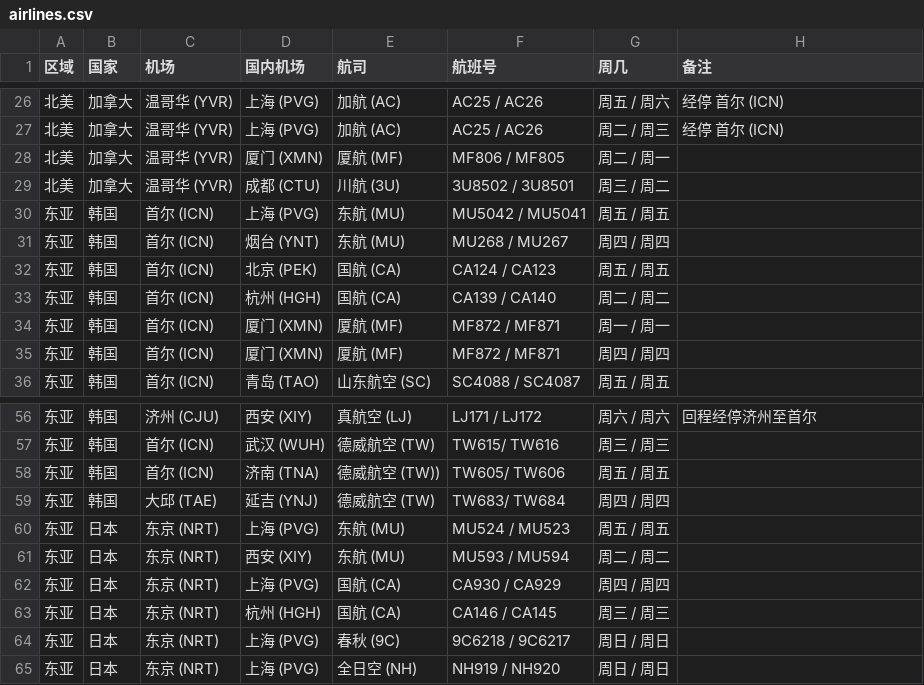
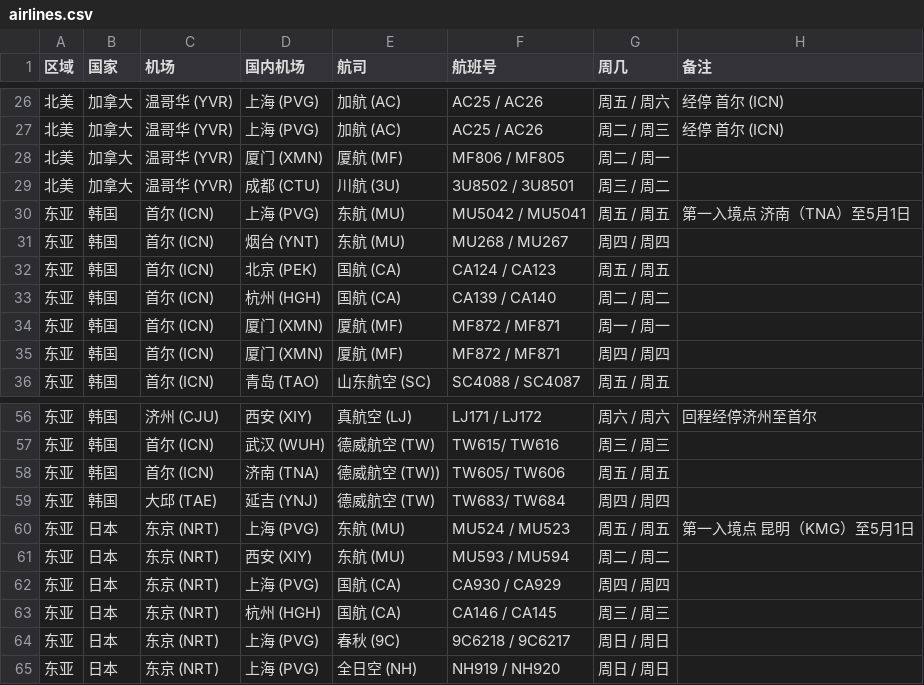
Before and after one commit to conannan/airlines-to-china-covid-19, a CSV file: airlines.csv, drawn as a sheet; only a part is shown, gaps mark what is left out.

Commit message:
Update airlines.csv

```diff
--- a/airlines.csv
+++ b/airlines.csv
@@ -29,3 +29,3 @@
 北美,加拿大,温哥华 (YVR),成都 (CTU),川航 (3U),3U8502 / 3U8501,周三 / 周二,
-东亚,韩国,首尔 (ICN),上海 (PVG),东航 (MU),MU5042 / MU5041,周五 / 周五,
+东亚,韩国,首尔 (ICN),上海 (PVG),东航 (MU),MU5042 / MU5041,周五 / 周五,第一入境点 济南（TNA）至5月1日
 东亚,韩国,首尔 (ICN),烟台 (YNT),东航 (MU),MU268 / MU267,周四 / 周四,
@@ -59,3 +59,3 @@
 东亚,韩国,大邱 (TAE),延吉 (YNJ),德威航空 (TW),TW683/ TW684,周四 / 周四,
-东亚,日本,东京 (NRT),上海 (PVG),东航 (MU),MU524 / MU523,周五 / 周五,
+东亚,日本,东京 (NRT),上海 (PVG),东航 (MU),MU524 / MU523,周五 / 周五,第一入境点 昆明（KMG）至5月1日
 东亚,日本,东京 (NRT),西安 (XIY),东航 (MU),MU593 / MU594,周二 / 周二,
```
